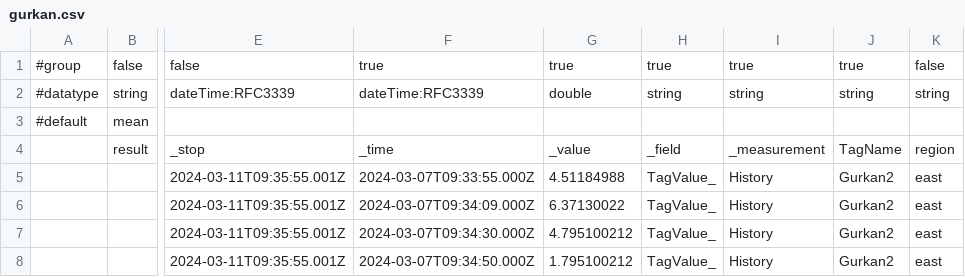
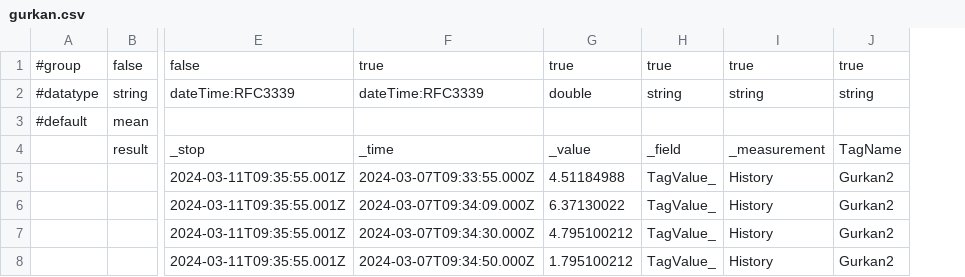
Before and after one commit to gurkanbahadir/Catering-Restaurant-Website-Design-main, a CSV file: gurkan.csv, drawn as a sheet; only a part is shown, gaps mark what is left out; the diff names each change by its address in the sheet, - before the commit and + after, or states it on an @@ line.

Commit message:
Update gurkan.csv

```diff
--- a/gurkan.csv
+++ b/gurkan.csv
-column K, rows 1-8: false | string |  | region | east | east | east | east
```
